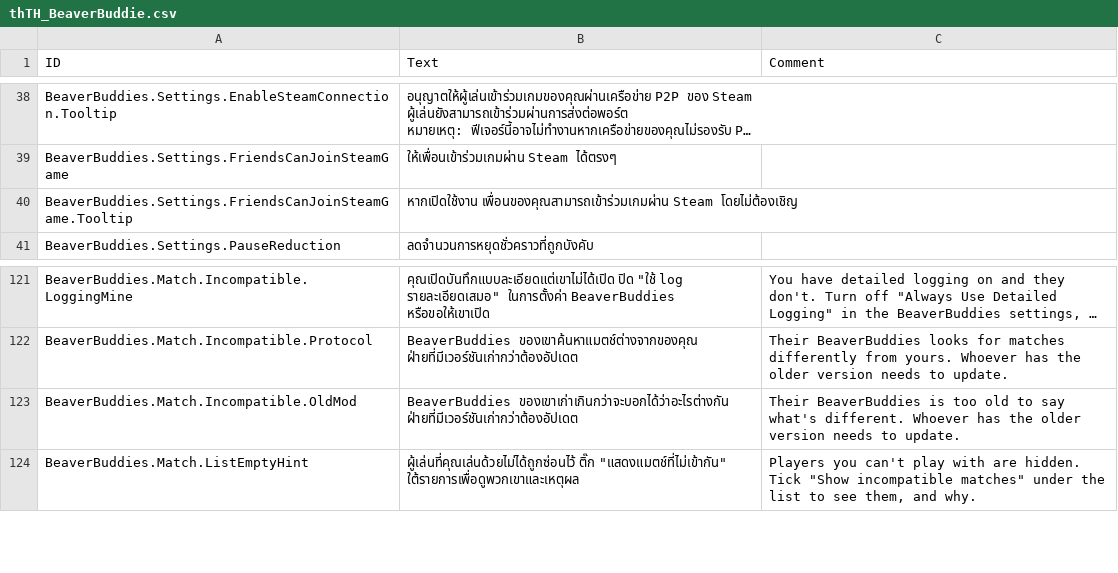
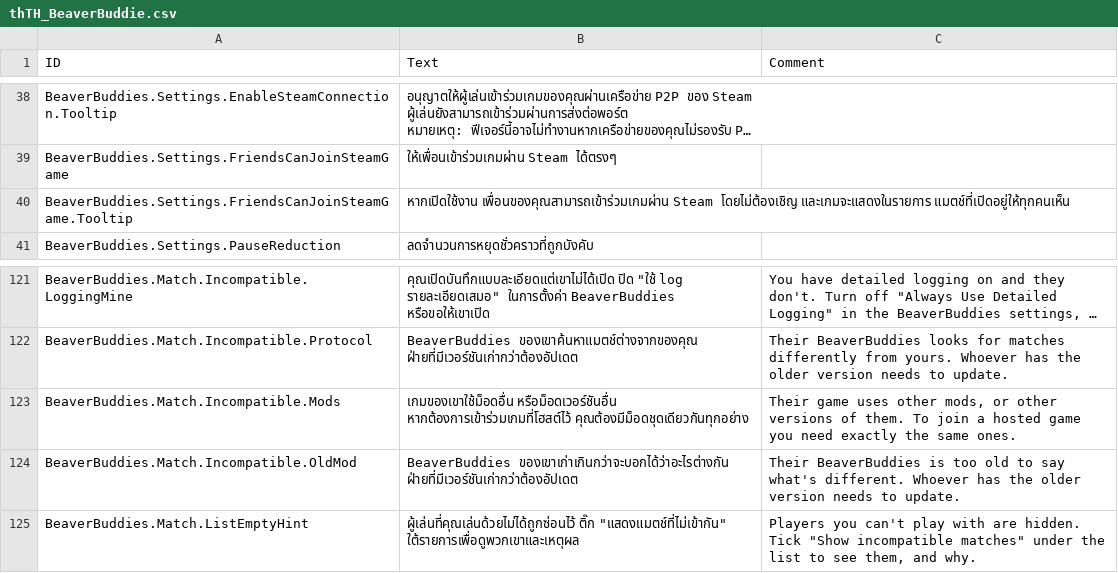
Before and after one commit to FezVrasta/BeaverBuddies-CoOp-PvP-Edition, a CSV file: BeaverBuddies/Localizations/thTH_BeaverBuddie.csv, drawn as a sheet; only a part is shown, gaps mark what is left out; long unchanged cells end in …; the diff names each change by its address in the sheet, - before the commit and + after, or states it on an @@ line.

Commit message:
List hosted games in Open matches for anyone to join
A game hosted with friends able to join over Steam now shows in Open matches too. Joining one checks the mods match, since there's no match to bring them in line.

```diff
--- a/BeaverBuddies/Localizations/thTH_BeaverBuddie.csv
+++ b/BeaverBuddies/Localizations/thTH_BeaverBuddie.csv
-B40 (Text): …Steam โดยไม่ต้องเชิญ
+B40 (Text): …Steam โดยไม่ต้องเชิญ และเกมจะแสดงในรายการ แมตช์ที่เปิดอยู่ให้ทุกคนเห็น
+row 123: BeaverBuddies.Match.Incompatible.Mods | เกมของเขาใช้ม็อดอื่น หรือม็อดเวอร์ชันอื่น หากต้องการเข้าร่วมเกมที่โฮสต์ไว้ คุณต้องมีม็อดชุดเดียวกันทุกอย่าง | Their game uses other mods, or other versions of them. To join a hosted game you need exactly the same ones.
```
Also changed, not shown: BeaverBuddies/Localizations/jaJP_BeaverBuddie.csv, BeaverBuddies/Localizations/koKR_BeaverBuddie.csv, 22 other files.
